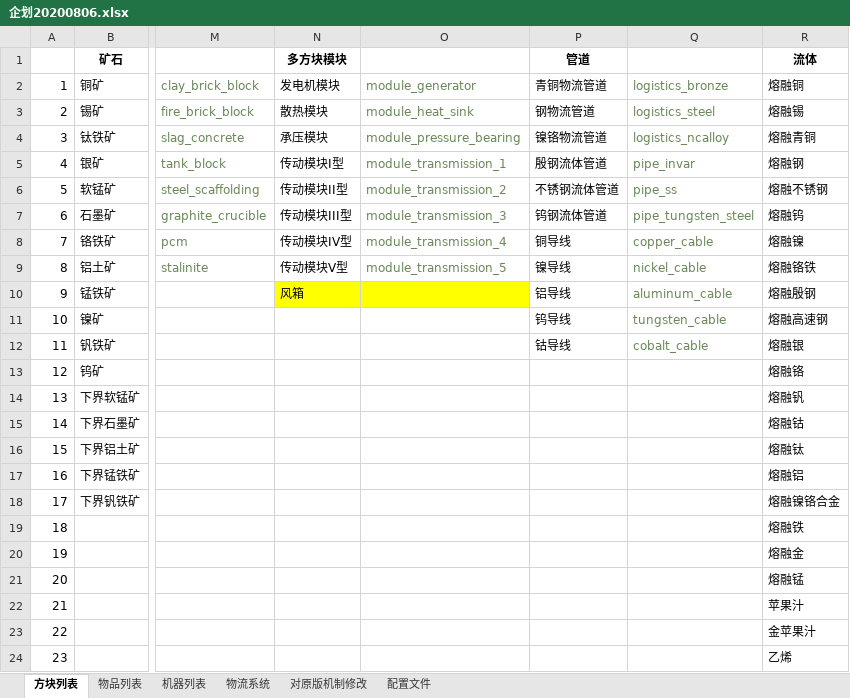
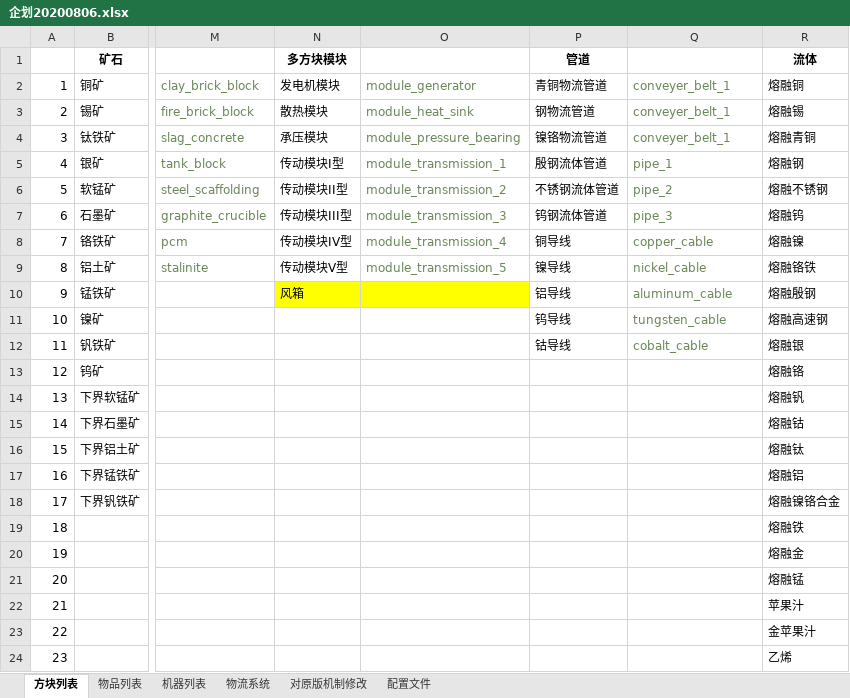
Before and after one commit to M-F-R-F/micro_machinery, an Excel workbook: 参考/资料/企划20200806.xlsx, sheet 方块列表, drawn as a sheet; only a part is shown, gaps mark what is left out; values as stored, in another font and other column widths than the file's, no borders; the diff names each change by its address in the sheet, - before the commit and + after, or states it on an @@ line.

Commit message:
2021.9.14 for 企划

```diff
--- a/参考/资料/企划20200806.xlsx (sheet 方块列表)
+++ b/参考/资料/企划20200806.xlsx (sheet 方块列表)
-Q2: logistics_bronze
+Q2: conveyer_belt_1
-Q3: logistics_steel
+Q3: conveyer_belt_1
-Q4: logistics_ncalloy
+Q4: conveyer_belt_1
-Q5: pipe_invar
+Q5: pipe_1
-Q6: pipe_ss
+Q6: pipe_2
-Q7: pipe_tungsten_steel
+Q7: pipe_3
```
